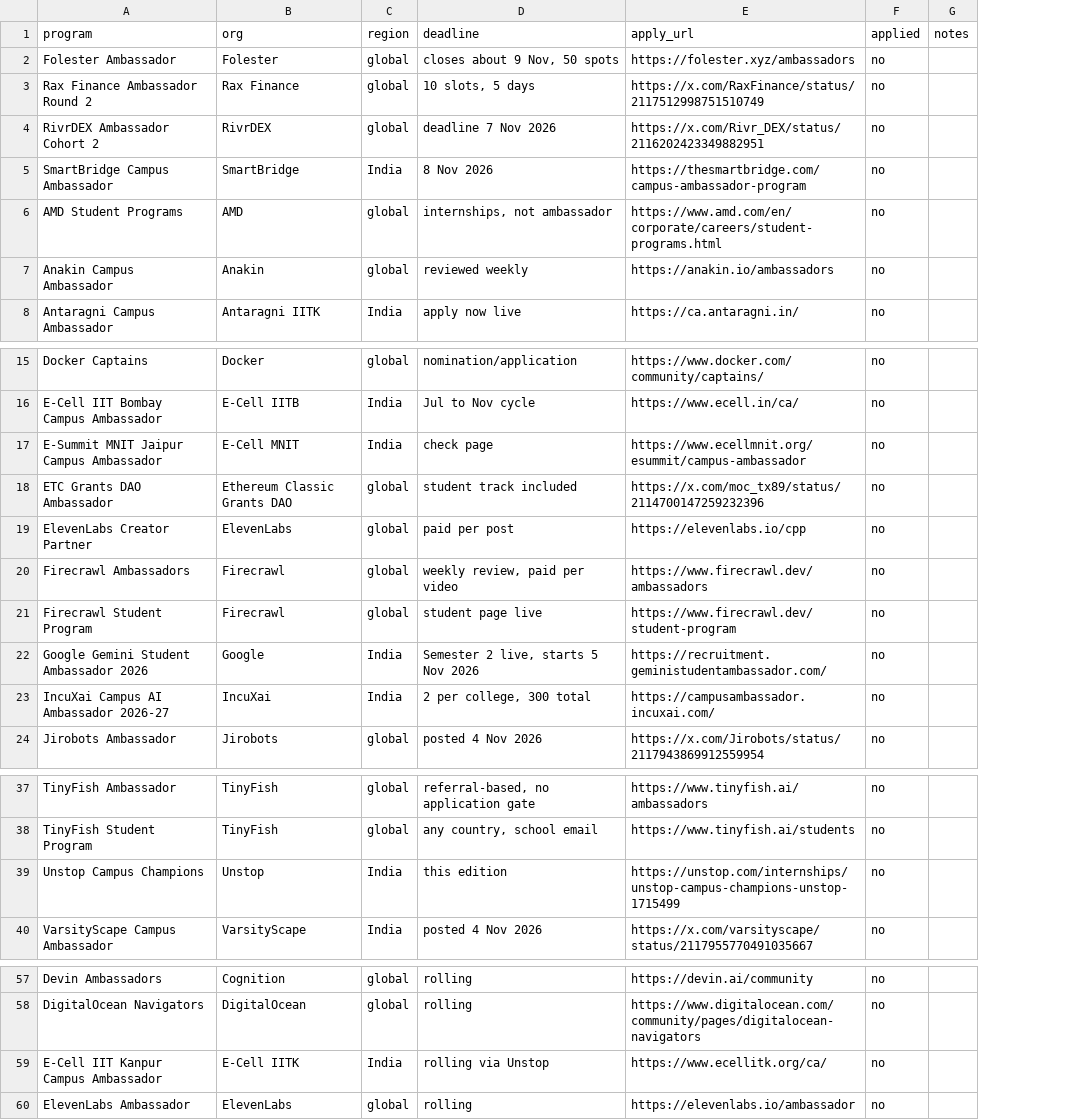
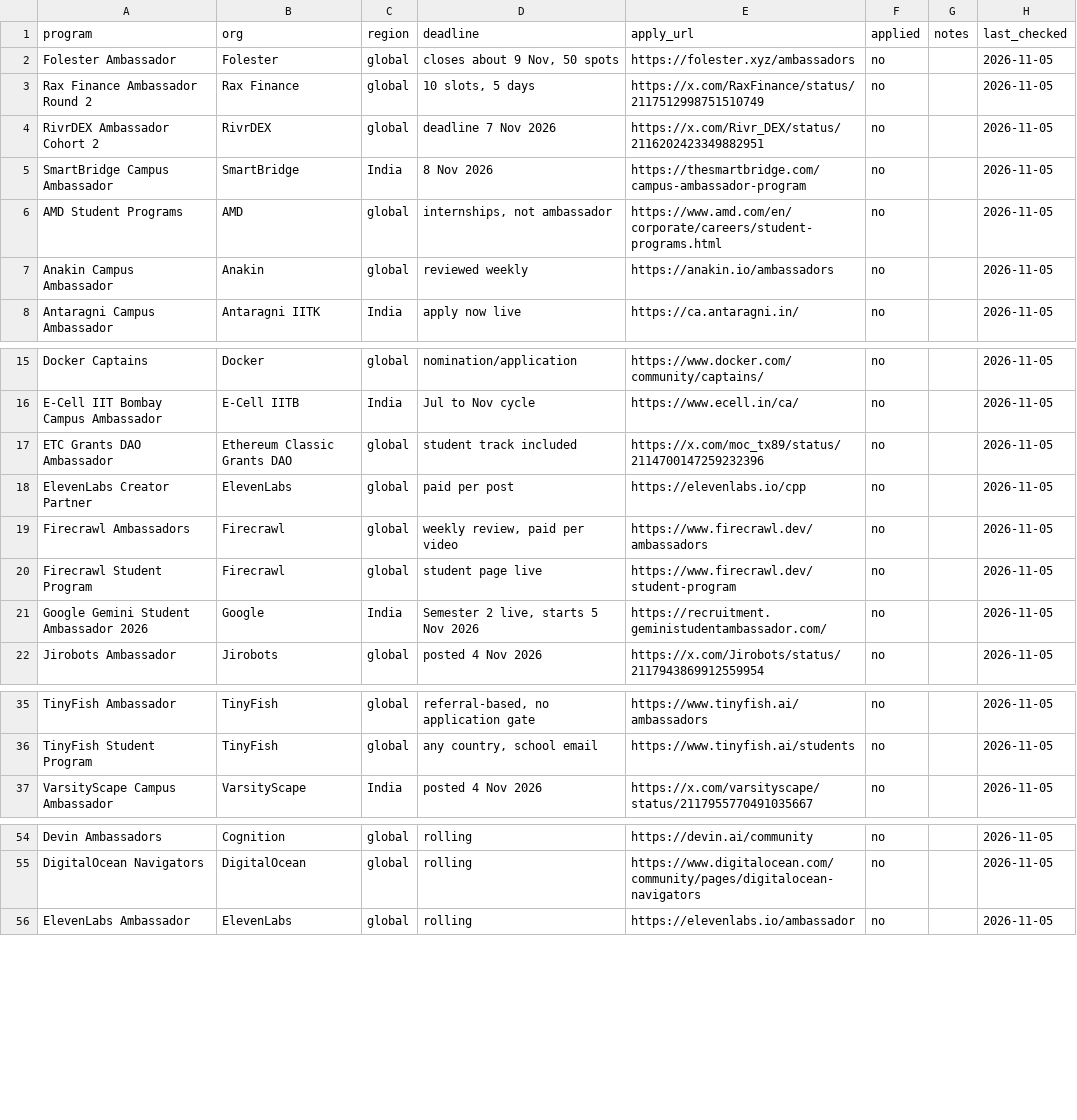
Before and after one commit to harshgounder/campus-ambassador-programs-2026, a CSV file: data/tracker.csv, drawn as a sheet; only a part is shown, gaps mark what is left out; removed rows and columns are numbered as before the commit, all else as after; the diff names each change by its address in the sheet, - before the commit and + after, or states it on an @@ line.

```diff
--- a/data/tracker.csv
+++ b/data/tracker.csv
+column H (last_checked), rows 2-8: all 2026-11-05; rows 15-22: all 2026-11-05; rows 35-37: all 2026-11-05; rows 54-56: all 2026-11-05
-row 17: E-Summit MNIT Jaipur Campus Ambassador | E-Cell MNIT | India | check page | https://www.ecellmnit.org/esummit/campus-ambassador | no
-row 23: IncuXai Campus AI Ambassador 2026-27 | IncuXai | India | 2 per college, 300 total | https://campusambassador.incuxai.com/ | no
-row 39: Unstop Campus Champions | Unstop | India | this edition | https://unstop.com/internships/unstop-campus-champions-unstop-1715499 | no
-row 59: E-Cell IIT Kanpur Campus Ambassador | E-Cell IITK | India | rolling via Unstop | https://www.ecellitk.org/ca/ | no
```
Also changed, not shown: data/registry.csv, 5 other files.
